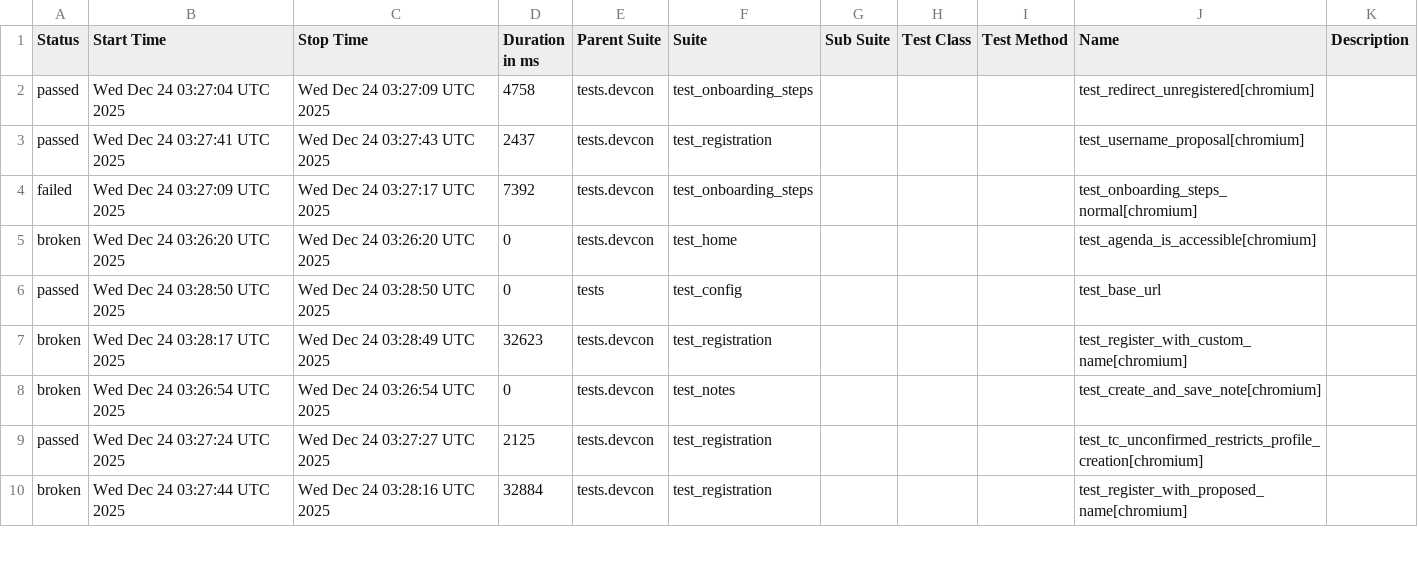
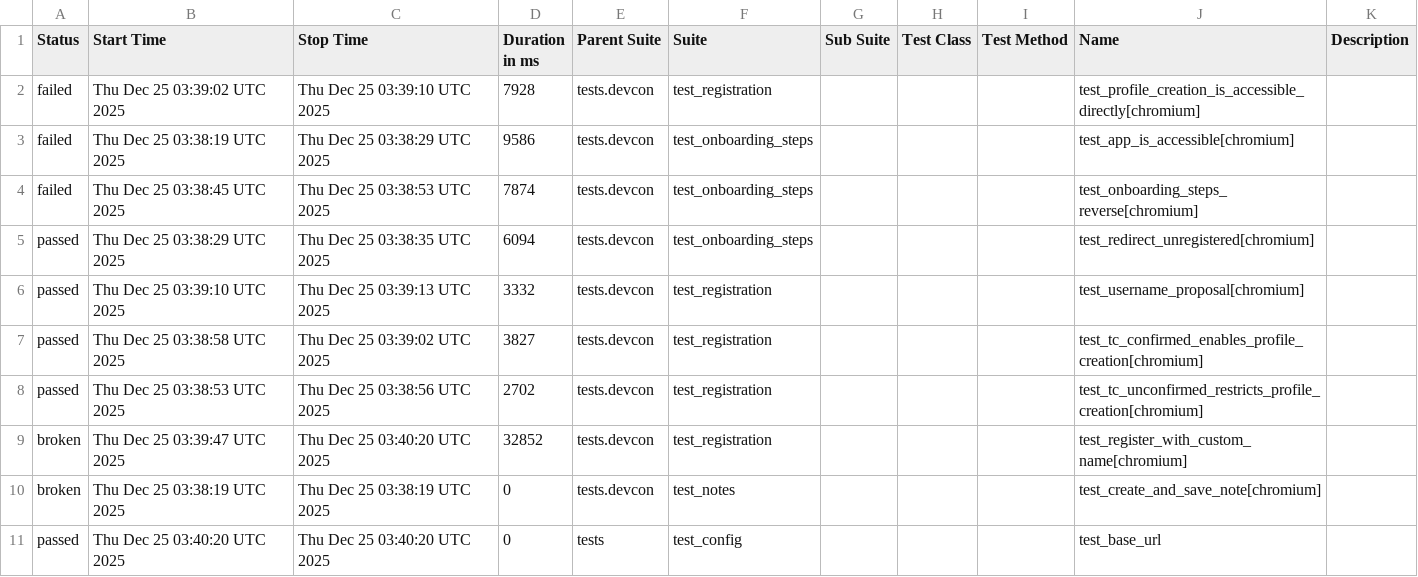
Before and after one commit to andrea-055/devcon_smoke_test, a CSV file: Prod/data/suites.csv, drawn as a sheet; only a part is shown; the diff covers the shown part only.

```diff
--- a/Prod/data/suites.csv
+++ b/Prod/data/suites.csv
@@ -1,10 +1,11 @@
 "Status","Start Time","Stop Time","Duration in ms","Parent Suite","Suite","Sub Suite","Test Class","Test Method","Name","Description"
-"passed","Wed Dec 24 03:27:04 UTC 2025","Wed Dec 24 03:27:09 UTC 2025","4758","tests.devcon","test_onboarding_steps","","","","test_redirect_unregistered[chromium]",""
-"passed","Wed Dec 24 03:27:41 UTC 2025","Wed Dec 24 03:27:43 UTC 2025","2437","tests.devcon","test_registration","","","","test_username_proposal[chromium]",""
-"failed","Wed Dec 24 03:27:09 UTC 2025","Wed Dec 24 03:27:17 UTC 2025","7392","tests.devcon","test_onboarding_steps","","","","test_onboarding_steps_normal[chromium]",""
-"broken","Wed Dec 24 03:26:20 UTC 2025","Wed Dec 24 03:26:20 UTC 2025","0","tests.devcon","test_home","","","","test_agenda_is_accessible[chromium]",""
-"passed","Wed Dec 24 03:28:50 UTC 2025","Wed Dec 24 03:28:50 UTC 2025","0","tests","test_config","","","","test_base_url",""
-"broken","Wed Dec 24 03:28:17 UTC 2025","Wed Dec 24 03:28:49 UTC 2025","32623","tests.devcon","test_registration","","","","test_register_with_custom_name[chromium]",""
-"broken","Wed Dec 24 03:26:54 UTC 2025","Wed Dec 24 03:26:54 UTC 2025","0","tests.devcon","test_notes","","","","test_create_and_save_note[chromium]",""
-"passed","Wed Dec 24 03:27:24 UTC 2025","Wed Dec 24 03:27:27 UTC 2025","2125","tests.devcon","test_registration","","","","test_tc_unconfirmed_restricts_profile_creation[chromium]",""
-"broken","Wed Dec 24 03:27:44 UTC 2025","Wed Dec 24 03:28:16 UTC 2025","32884","tests.devcon","test_registration","","","","test_register_with_proposed_name[chromium]",""
+"failed","Thu Dec 25 03:39:02 UTC 2025","Thu Dec 25 03:39:10 UTC 2025","7928","tests.devcon","test_registration","","","","test_profile_creation_is_accessible_directly[chromium]",""
+"failed","Thu Dec 25 03:38:19 UTC 2025","Thu Dec 25 03:38:29 UTC 2025","9586","tests.devcon","test_onboarding_steps","","","","test_app_is_accessible[chromium]",""
+"failed","Thu Dec 25 03:38:45 UTC 2025","Thu Dec 25 03:38:53 UTC 2025","7874","tests.devcon","test_onboarding_steps","","","","test_onboarding_steps_reverse[chromium]",""
+"passed","Thu Dec 25 03:38:29 UTC 2025","Thu Dec 25 03:38:35 UTC 2025","6094","tests.devcon","test_onboarding_steps","","","","test_redirect_unregistered[chromium]",""
+"passed","Thu Dec 25 03:39:10 UTC 2025","Thu Dec 25 03:39:13 UTC 2025","3332","tests.devcon","test_registration","","","","test_username_proposal[chromium]",""
+"passed","Thu Dec 25 03:38:58 UTC 2025","Thu Dec 25 03:39:02 UTC 2025","3827","tests.devcon","test_registration","","","","test_tc_confirmed_enables_profile_creation[chromium]",""
+"passed","Thu Dec 25 03:38:53 UTC 2025","Thu Dec 25 03:38:56 UTC 2025","2702","tests.devcon","test_registration","","","","test_tc_unconfirmed_restricts_profile_creation[chromium]",""
+"broken","Thu Dec 25 03:39:47 UTC 2025","Thu Dec 25 03:40:20 UTC 2025","32852","tests.devcon","test_registration","","","","test_register_with_custom_name[chromium]",""
+"broken","Thu Dec 25 03:38:19 UTC 2025","Thu Dec 25 03:38:19 UTC 2025","0","tests.devcon","test_notes","","","","test_create_and_save_note[chromium]",""
+"passed","Thu Dec 25 03:40:20 UTC 2025","Thu Dec 25 03:40:20 UTC 2025","0","tests","test_config","","","","test_base_url",""
```
Also changed, not shown: 2 added rows, 3 removed rows and 6 edited cells elsewhere in this file, 58 other files.
